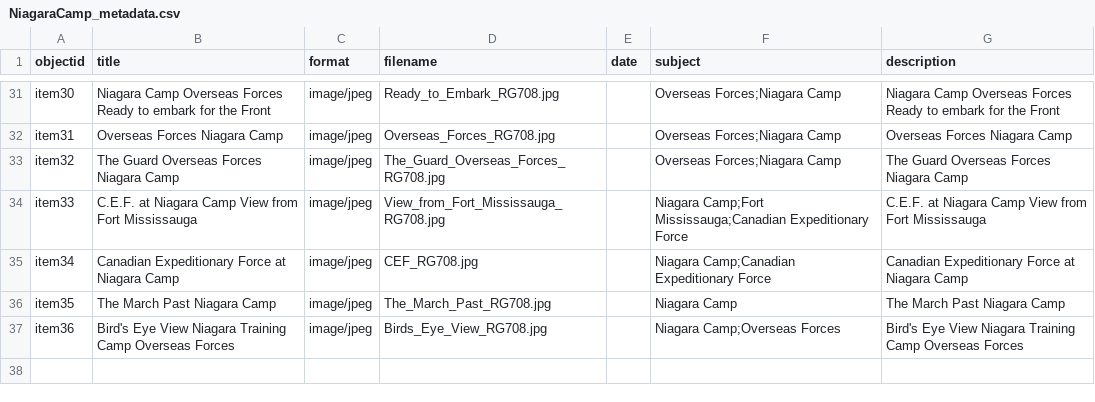
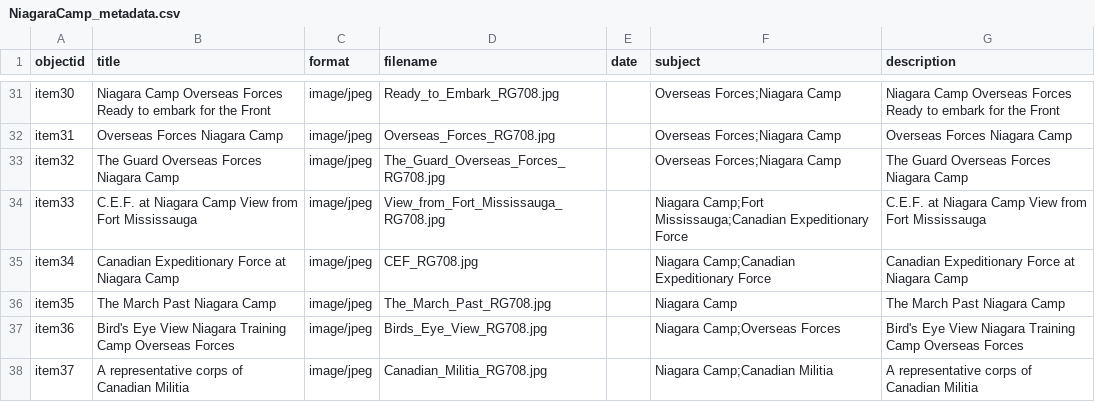
Before and after one commit to chantalcameron/Niagara-Camp, a CSV file: _data/NiagaraCamp_metadata.csv, drawn as a sheet; only a part is shown, gaps mark what is left out.

Commit message:
Update NiagaraCamp_metadata.csv

```diff
--- a/_data/NiagaraCamp_metadata.csv
+++ b/_data/NiagaraCamp_metadata.csv
@@ -37 +37,2 @@ item35,The March Past Niagara Camp,image/jpeg,The_March_Past_RG708.jpg,,Niagara
 item36,Bird's Eye View Niagara Training Camp Overseas Forces,image/jpeg,Birds_Eye_View_RG708.jpg,,Niagara Camp;Overseas Forces,Bird's Eye View Niagara Training Camp Overseas Forces
+item37,A representative corps of Canadian Militia,image/jpeg,Canadian_Militia_RG708.jpg,,Niagara Camp;Canadian Militia,A representative corps of Canadian Militia
```
